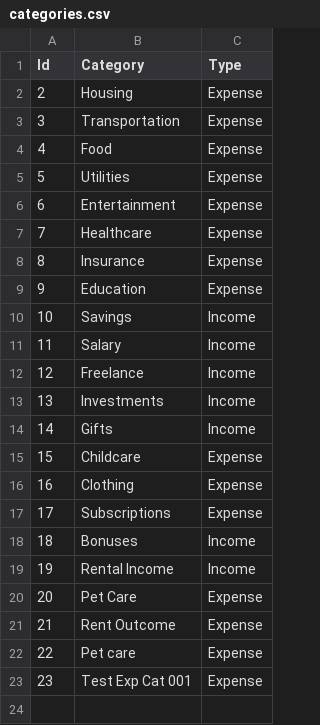
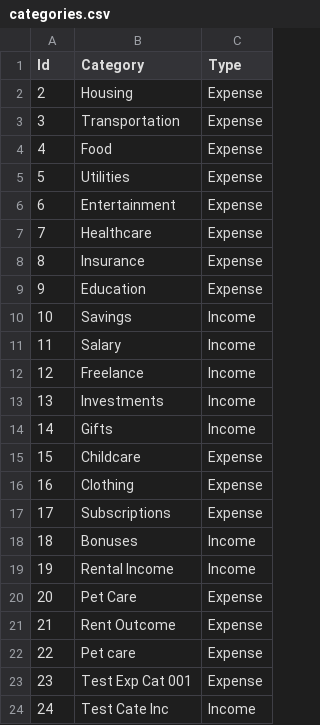
Before and after one commit to AlexanderGuigni/duad-alexander-lifter, a CSV file: Week_17/data_files/categories.csv, drawn as a sheet.

```diff
--- a/Week_17/data_files/categories.csv
+++ b/Week_17/data_files/categories.csv
@@ -23 +23,2 @@ Id,Category,Type
 23,Test Exp Cat 001,Expense
+24,Test Cate Inc,Income
```
Also changed, not shown: 2 other files.
